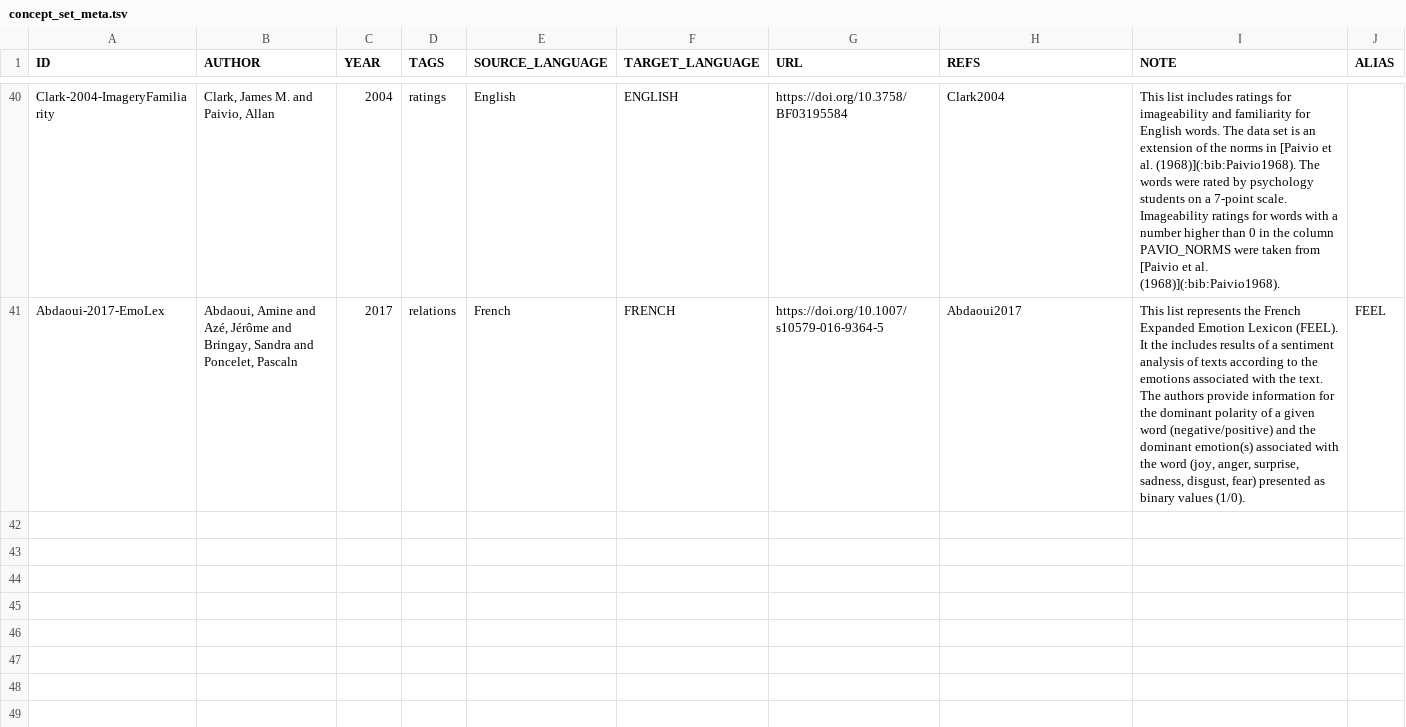
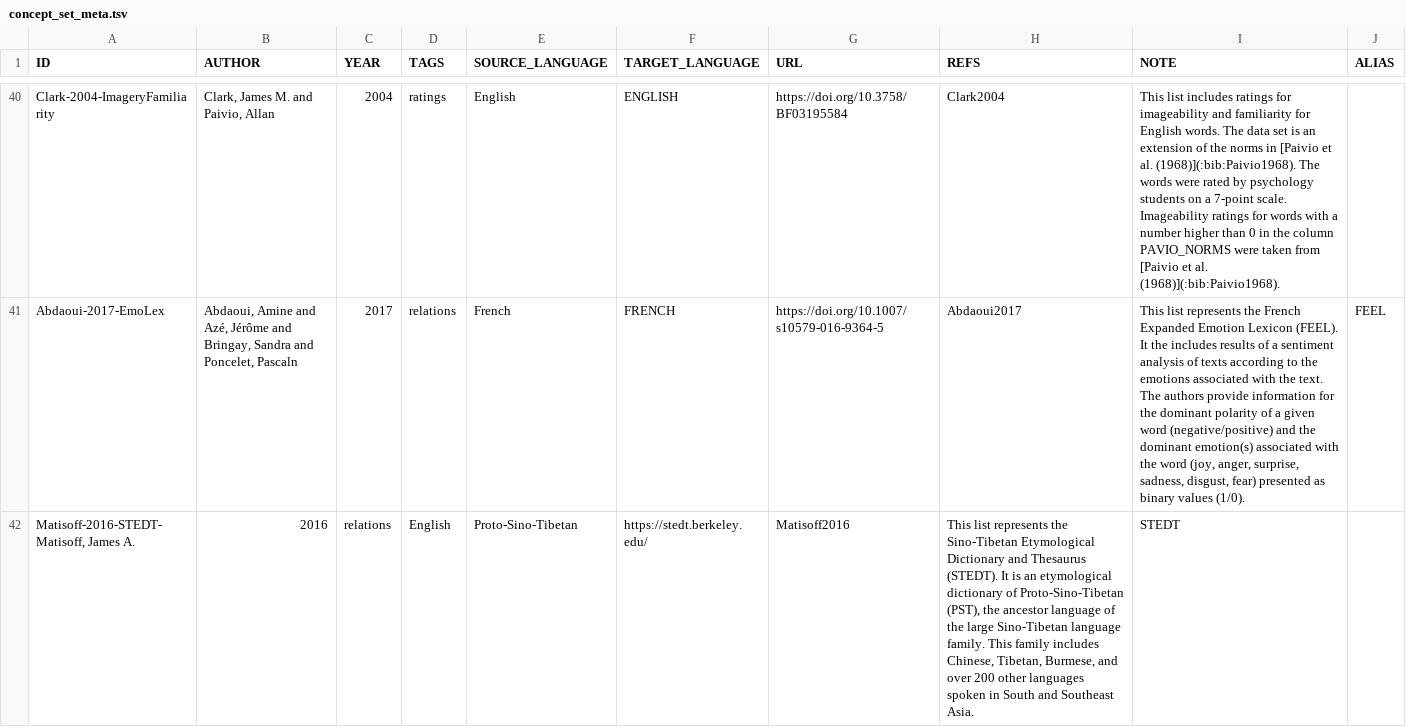
Before and after one commit to concepticon/norare-data, a TSV file: concept_set_meta.tsv, drawn as a sheet; only a part is shown, gaps mark what is left out; the diff names each change by its address in the sheet, - before the commit and + after, or states it on an @@ line.

```diff
--- a/concept_set_meta.tsv
+++ b/concept_set_meta.tsv
+row 42: Matisoff-2016-STEDT-Matisoff, James A. | 2016 | relations | English | Proto-Sino-Tibetan | https://stedt.berkeley.edu/ | Matisoff2016 | This list represents the Sino-Tibetan Etymological Dictionary and Thesaurus (STEDT). It is an etymological dictionary of Proto-Sino-Tibetan (PST), the ancestor language of the large Sino-Tibetan language family. This family includes Chinese, Tibetan, Burmese, and over 200 other languages spoken in South and Southeast Asia. | STEDT
```
Also changed, not shown: norare.tsv, 4 other files.
